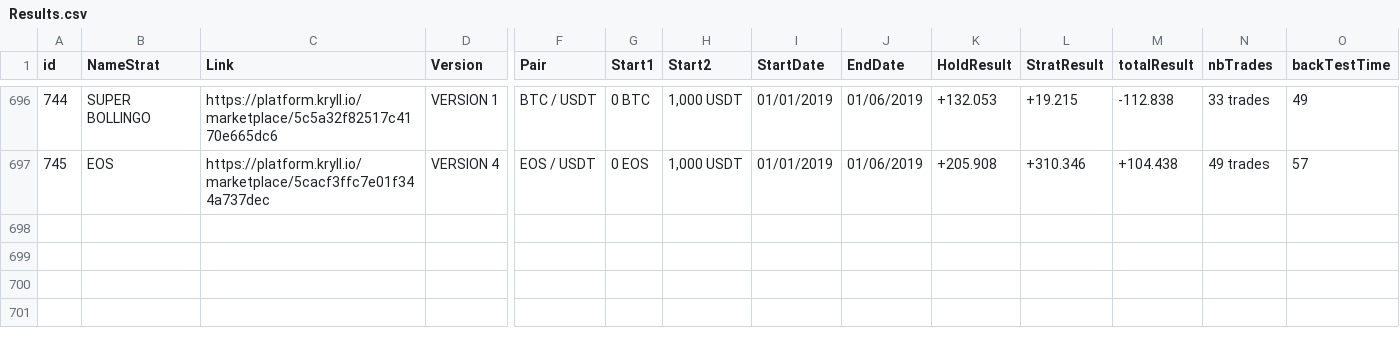
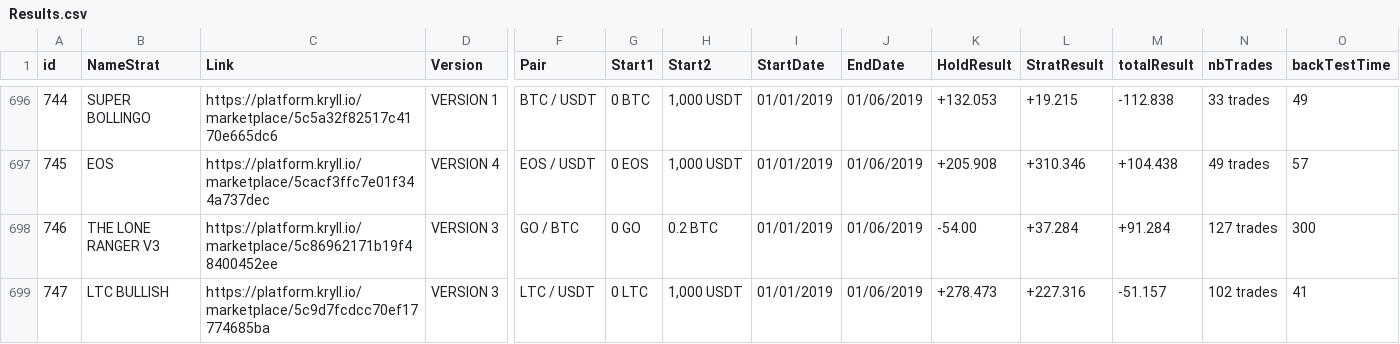
Before and after one commit to briceme/backtest-kryll, a CSV file: Results.csv, drawn as a sheet; only a part is shown, gaps mark what is left out; rows hold the shown columns only; the diff names each change by its address in the sheet, - before the commit and + after, or states it on an @@ line.

Commit message:
added test 746-747

```diff
--- a/Results.csv
+++ b/Results.csv
+row 698: 746 | THE LONE RANGER V3 | https://platform.kryll.io/marketplace/5c86962171b19f48400452ee | VERSION 3 | GO / BTC | 0 GO | 0.2 BTC | 01/01/2019 | 01/06/2019 | -54.00 | +37.284 | +91.284 | 127 trades | 300
+row 699: 747 | LTC BULLISH | https://platform.kryll.io/marketplace/5c9d7fcdcc70ef17774685ba | VERSION 3 | LTC / USDT | 0 LTC | 1,000 USDT | 01/01/2019 | 01/06/2019 | +278.473 | +227.316 | -51.157 | 102 trades | 41
```
Also changed, not shown: 4 other files.
